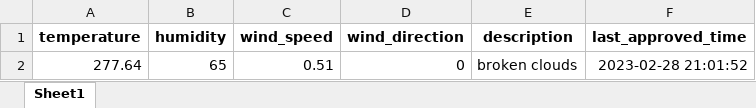
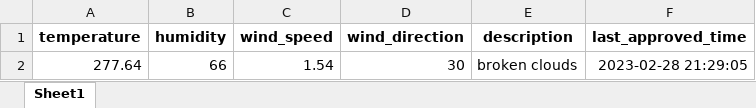
Before and after one commit to 13w13/test, an Excel workbook: weather_forecast.xlsx, sheet Sheet1, drawn as a sheet; values as stored, in another font and other column widths than the file's, no borders; the diff names each change by its address in the sheet, - before the commit and + after, or states it on an @@ line.

Commit message:
Update weather forecast

```diff
--- a/weather_forecast.xlsx (sheet Sheet1)
+++ b/weather_forecast.xlsx (sheet Sheet1)
-B2 (humidity): 65
+B2 (humidity): 66
-C2 (wind_speed): 0.51
+C2 (wind_speed): 1.54
-D2 (wind_direction): 0
+D2 (wind_direction): 30
-F2 (last_approved_time): 2023-02-28 21:01:52
+F2 (last_approved_time): 2023-02-28 21:29:05
```
